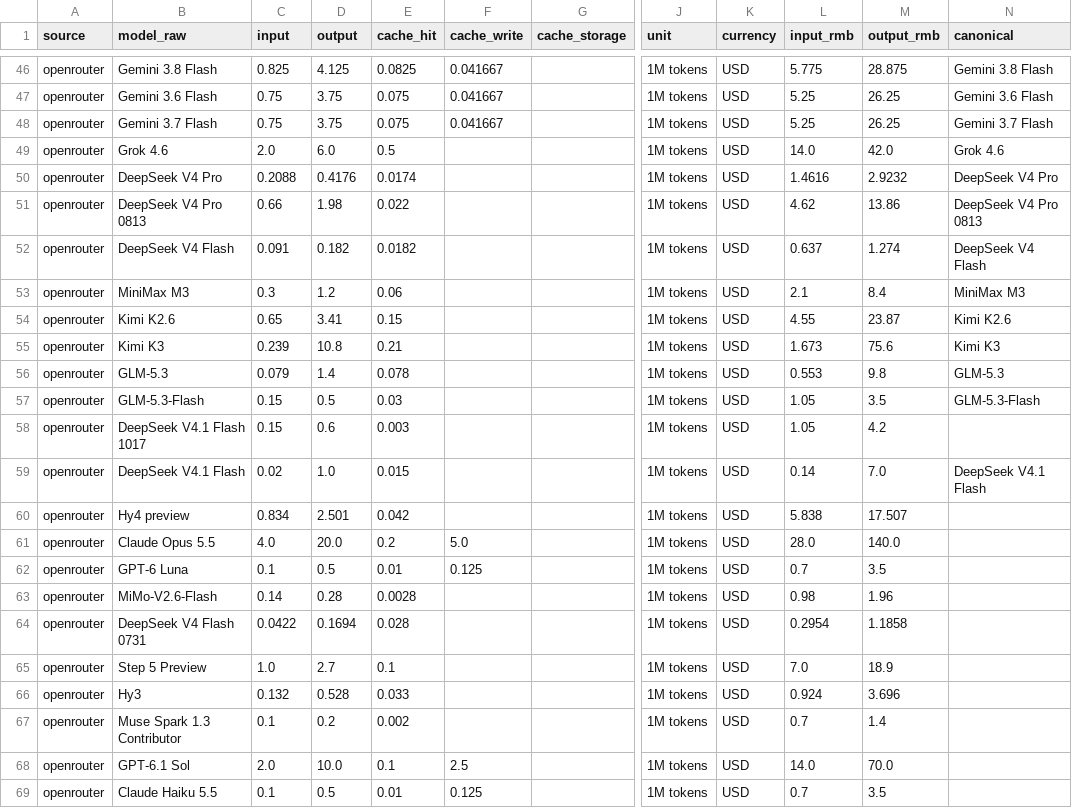
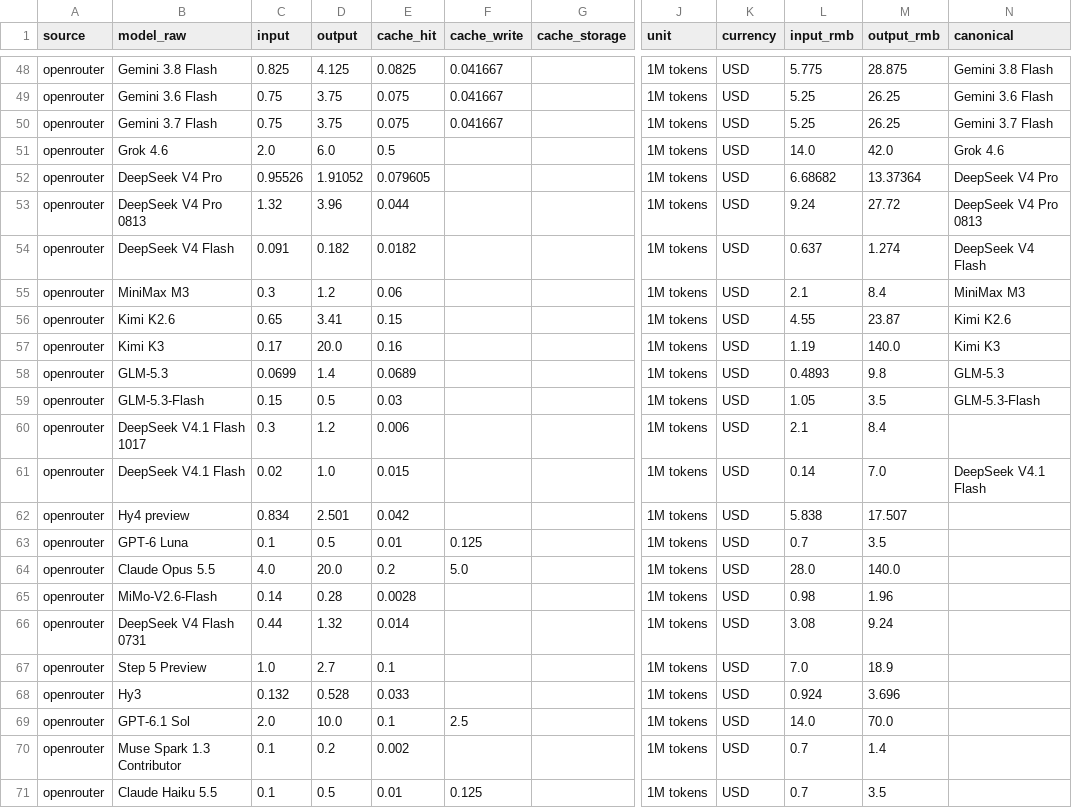
Before and after one commit to lzc0403/token-pricing-scraper, a CSV file: data/prices.csv, drawn as a sheet; only a part is shown, gaps mark what is left out; addresses are those after the commit; the diff covers the shown part only; the diff names each change by its address in the sheet, - before the commit and + after, or states it on an @@ line.

```diff
--- a/data/prices.csv
+++ b/data/prices.csv
-C52 (input): 0.2088
+C52 (input): 0.95526
-D52 (output): 0.4176
+D52 (output): 1.91052
-E52 (cache_hit): 0.0174
+E52 (cache_hit): 0.079605
-L52 (input_rmb): 1.4616
+L52 (input_rmb): 6.68682
-M52 (output_rmb): 2.9232
+M52 (output_rmb): 13.37364
-C53 (input): 0.66
+C53 (input): 1.32
-D53 (output): 1.98
+D53 (output): 3.96
-E53 (cache_hit): 0.022
+E53 (cache_hit): 0.044
-L53 (input_rmb): 4.62
+L53 (input_rmb): 9.24
-M53 (output_rmb): 13.86
+M53 (output_rmb): 27.72
-C57 (input): 0.239
+C57 (input): 0.17
-D57 (output): 10.8
+D57 (output): 20.0
-E57 (cache_hit): 0.21
+E57 (cache_hit): 0.16
-L57 (input_rmb): 1.673
+L57 (input_rmb): 1.19
-M57 (output_rmb): 75.6
+M57 (output_rmb): 140.0
-C58 (input): 0.079
+C58 (input): 0.0699
-E58 (cache_hit): 0.078
+E58 (cache_hit): 0.0689
-L58 (input_rmb): 0.553
+L58 (input_rmb): 0.4893
-C60 (input): 0.15
+C60 (input): 0.3
-D60 (output): 0.6
+D60 (output): 1.2
-E60 (cache_hit): 0.003
+E60 (cache_hit): 0.006
-L60 (input_rmb): 1.05
+L60 (input_rmb): 2.1
-M60 (output_rmb): 4.2
+M60 (output_rmb): 8.4
@@ row 62 moved to row 63: openrouter @@
-C66 (input): 0.0422
+C66 (input): 0.44
-D66 (output): 0.1694
+D66 (output): 1.32
-E66 (cache_hit): 0.028
+E66 (cache_hit): 0.014
-L66 (input_rmb): 0.2954
+L66 (input_rmb): 3.08
-M66 (output_rmb): 1.1858
+M66 (output_rmb): 9.24
@@ row 68 moved to row 69: openrouter @@
```
Also changed, not shown: 4 added rows and 39 moved rows elsewhere in this file, data/watchlist.csv, 14 other files.
